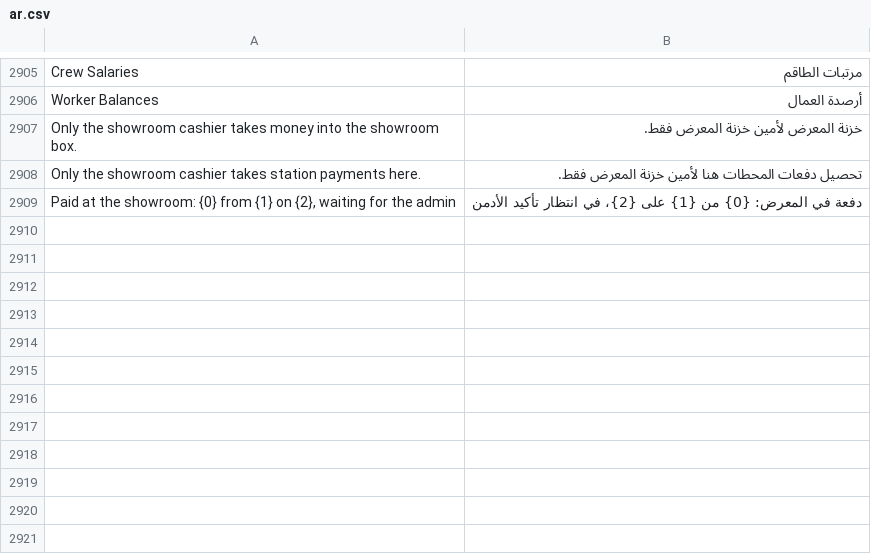
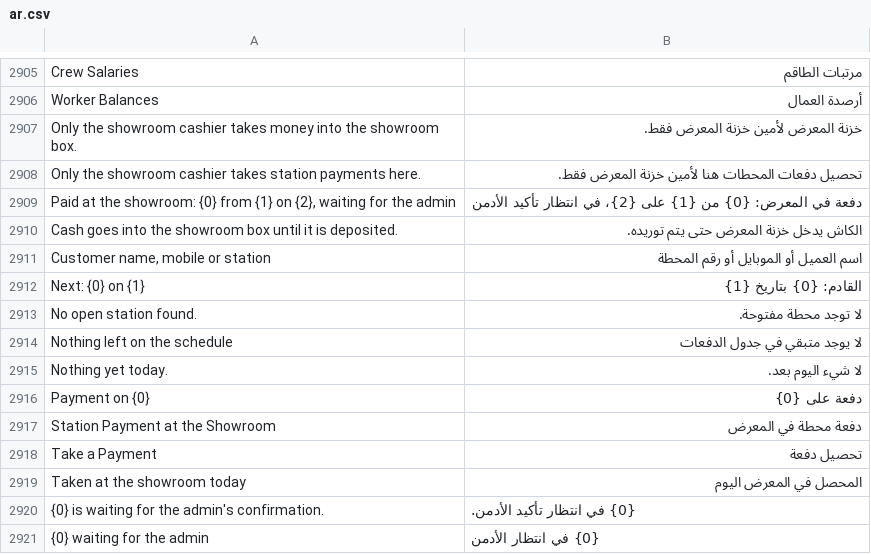
Before and after one commit to MostafaELShehabey/Smart-Power, a CSV file: smart_power/translations/ar.csv, drawn as a sheet; only a part is shown, gaps mark what is left out.

```diff
--- a/smart_power/translations/ar.csv
+++ b/smart_power/translations/ar.csv
@@ -2909 +2909,13 @@ Only the showroom cashier takes station payments here.,تحصيل دفعات ا
 "Paid at the showroom: {0} from {1} on {2}, waiting for the admin",دفعة في المعرض: {0} من {1} على {2}، في انتظار تأكيد الأدمن
+Cash goes into the showroom box until it is deposited.,الكاش يدخل خزنة المعرض حتى يتم توريده.
+"Customer name, mobile or station",اسم العميل أو الموبايل أو رقم المحطة
+Next: {0} on {1},القادم: {0} بتاريخ {1}
+No open station found.,لا توجد محطة مفتوحة.
+Nothing left on the schedule,لا يوجد متبقي في جدول الدفعات
+Nothing yet today.,لا شيء اليوم بعد.
+Payment on {0},دفعة على {0}
+Station Payment at the Showroom,دفعة محطة في المعرض
+Take a Payment,تحصيل دفعة
+Taken at the showroom today,المحصل في المعرض اليوم
+{0} is waiting for the admin's confirmation.,{0} في انتظار تأكيد الأدمن.
+{0} waiting for the admin,{0} في انتظار الأدمن
```
Also changed, not shown: 5 other files.
